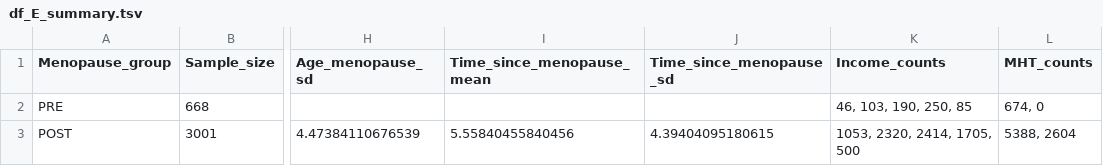
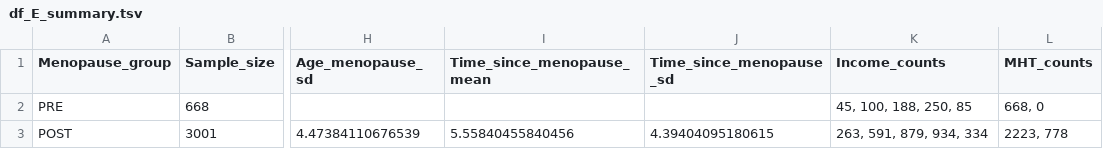
Before and after one commit to CoBrALab/WMH_UKB_menopause, a TSV file: results/df_E_summary.tsv, drawn as a sheet; only a part is shown, gaps mark what is left out; the diff names each change by its address in the sheet, - before the commit and + after, or states it on an @@ line.

```diff
--- a/results/df_E_summary.tsv
+++ b/results/df_E_summary.tsv
-K2 (Income_counts): 46, 103, 190, 250, 85
+K2 (Income_counts): 45, 100, 188, 250, 85
-L2 (MHT_counts): 674, 0
+L2 (MHT_counts): 668, 0
-K3 (Income_counts): 1053, 2320, 2414, 1705, 500
+K3 (Income_counts): 263, 591, 879, 934, 334
-L3 (MHT_counts): 5388, 2604
+L3 (MHT_counts): 2223, 778
```
Also changed, not shown: results/df_B_summary.tsv, results/df_C_summary.tsv, 4 other files.
